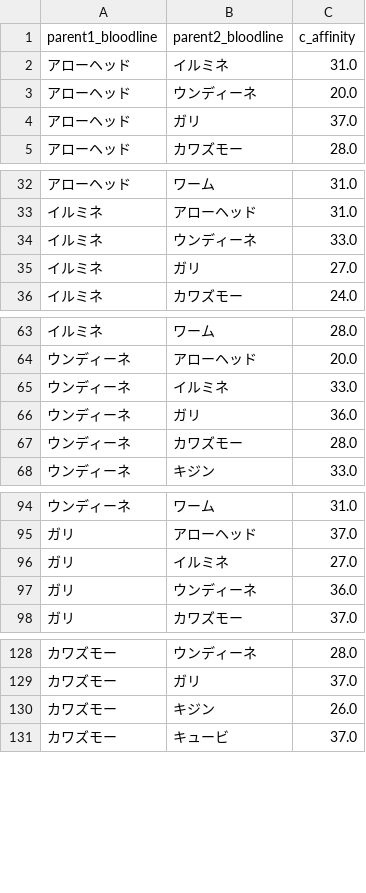
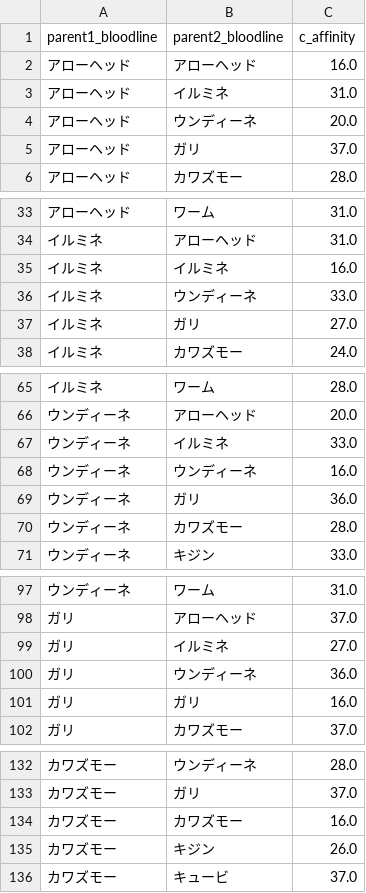
Before and after one commit to cadmium2525/monster-farm-simulator, a CSV file: part_C_lookup_table.csv, drawn as a sheet; only a part is shown, gaps mark what is left out; the diff covers the shown part only; the diff names each change by its address in the sheet, - before the commit and + after, or states it on an @@ line.

Commit message:
csvファイル修正

```diff
--- a/part_C_lookup_table.csv
+++ b/part_C_lookup_table.csv
+row 2: アローヘッド | アローヘッド | 16.0
+row 35: イルミネ | イルミネ | 16.0
+row 68: ウンディーネ | ウンディーネ | 16.0
+row 101: ガリ | ガリ | 16.0
+row 134: カワズモー | カワズモー | 16.0
```
Also changed, not shown: 27 added rows elsewhere in this file.
